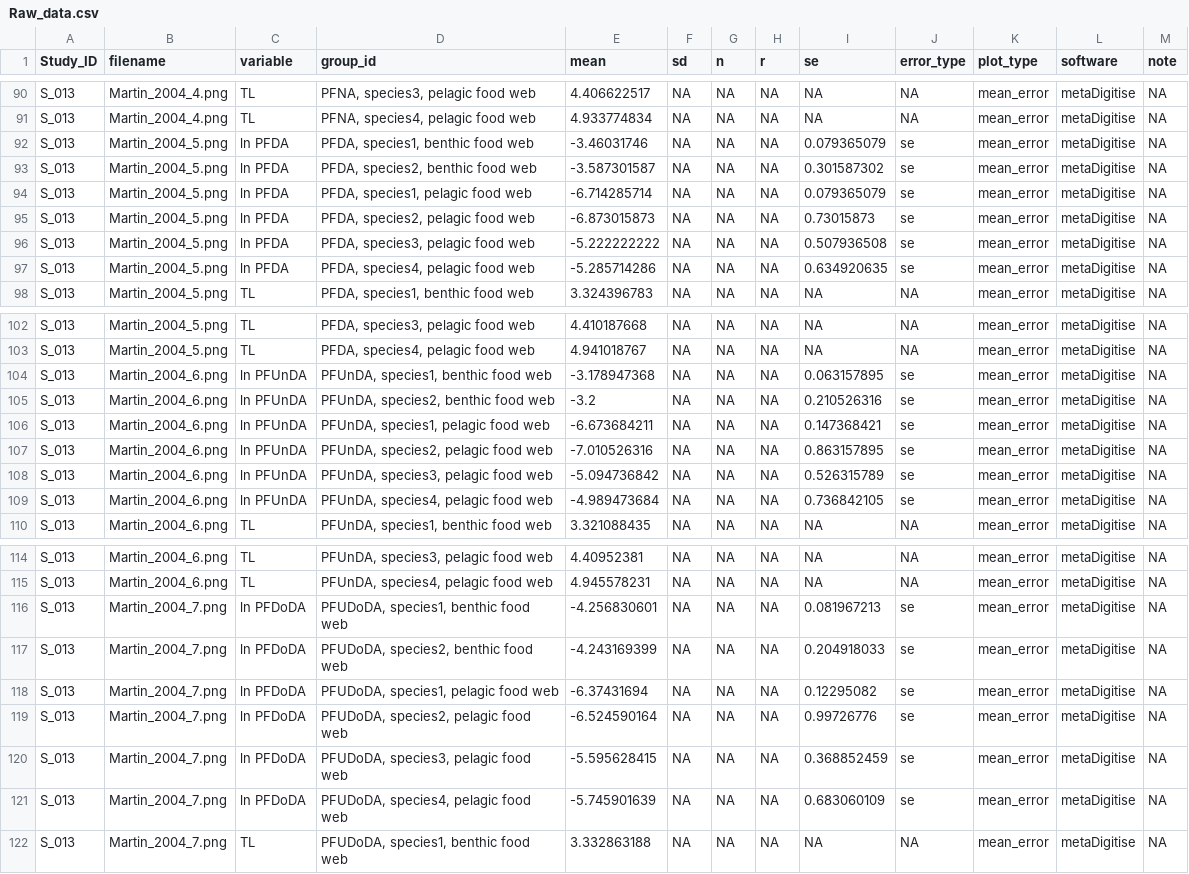
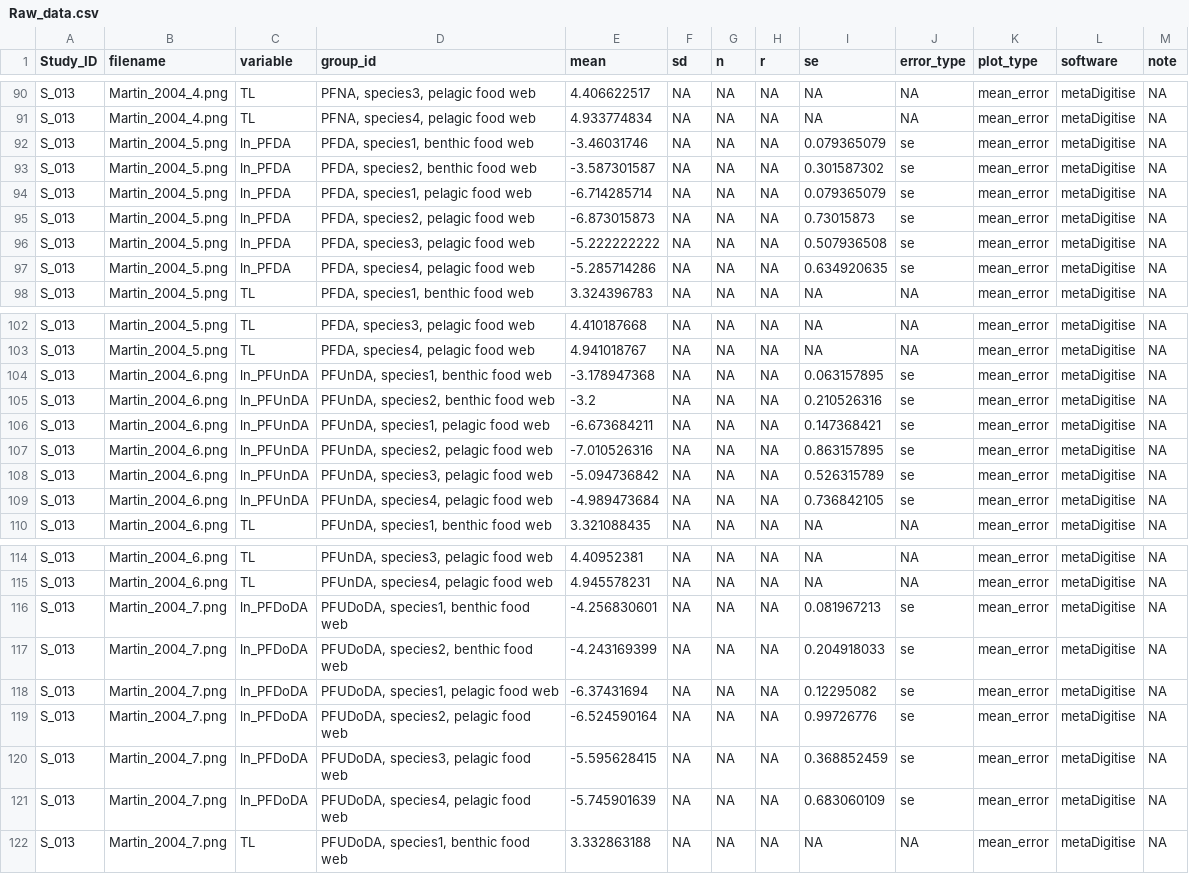
Before and after one commit to ThisIsLorenzo/PFAS_Trophic_Magnification, a CSV file: metaDigitise/Raw_data.csv, drawn as a sheet; only a part is shown, gaps mark what is left out; the diff covers the shown part only.

```diff
--- a/metaDigitise/Raw_data.csv
+++ b/metaDigitise/Raw_data.csv
@@ -91,8 +91,8 @@ S_013,Martin_2004_4.png,TL,"PFNA, species3, pelagic food web",4.406622517,NA,NA,
 S_013,Martin_2004_4.png,TL,"PFNA, species4, pelagic food web",4.933774834,NA,NA,NA,NA,NA,mean_error,metaDigitise,NA
-S_013,Martin_2004_5.png,ln PFDA,"PFDA, species1, benthic food web",-3.46031746,NA,NA,NA,0.079365079,se,mean_error,metaDigitise,NA
-S_013,Martin_2004_5.png,ln PFDA,"PFDA, species2, benthic food web",-3.587301587,NA,NA,NA,0.301587302,se,mean_error,metaDigitise,NA
-S_013,Martin_2004_5.png,ln PFDA,"PFDA, species1, pelagic food web",-6.714285714,NA,NA,NA,0.079365079,se,mean_error,metaDigitise,NA
-S_013,Martin_2004_5.png,ln PFDA,"PFDA, species2, pelagic food web",-6.873015873,NA,NA,NA,0.73015873,se,mean_error,metaDigitise,NA
-S_013,Martin_2004_5.png,ln PFDA,"PFDA, species3, pelagic food web",-5.222222222,NA,NA,NA,0.507936508,se,mean_error,metaDigitise,NA
-S_013,Martin_2004_5.png,ln PFDA,"PFDA, species4, pelagic food web",-5.285714286,NA,NA,NA,0.634920635,se,mean_error,metaDigitise,NA
+S_013,Martin_2004_5.png,ln_PFDA,"PFDA, species1, benthic food web",-3.46031746,NA,NA,NA,0.079365079,se,mean_error,metaDigitise,NA
+S_013,Martin_2004_5.png,ln_PFDA,"PFDA, species2, benthic food web",-3.587301587,NA,NA,NA,0.301587302,se,mean_error,metaDigitise,NA
+S_013,Martin_2004_5.png,ln_PFDA,"PFDA, species1, pelagic food web",-6.714285714,NA,NA,NA,0.079365079,se,mean_error,metaDigitise,NA
+S_013,Martin_2004_5.png,ln_PFDA,"PFDA, species2, pelagic food web",-6.873015873,NA,NA,NA,0.73015873,se,mean_error,metaDigitise,NA
+S_013,Martin_2004_5.png,ln_PFDA,"PFDA, species3, pelagic food web",-5.222222222,NA,NA,NA,0.507936508,se,mean_error,metaDigitise,NA
+S_013,Martin_2004_5.png,ln_PFDA,"PFDA, species4, pelagic food web",-5.285714286,NA,NA,NA,0.634920635,se,mean_error,metaDigitise,NA
 S_013,Martin_2004_5.png,TL,"PFDA, species1, benthic food web",3.324396783,NA,NA,NA,NA,NA,mean_error,metaDigitise,NA
@@ -103,8 +103,8 @@ S_013,Martin_2004_5.png,TL,"PFDA, species3, pelagic food web",4.410187668,NA,NA,
 S_013,Martin_2004_5.png,TL,"PFDA, species4, pelagic food web",4.941018767,NA,NA,NA,NA,NA,mean_error,metaDigitise,NA
-S_013,Martin_2004_6.png,ln PFUnDA,"PFUnDA, species1, benthic food web",-3.178947368,NA,NA,NA,0.063157895,se,mean_error,metaDigitise,NA
-S_013,Martin_2004_6.png,ln PFUnDA,"PFUnDA, species2, benthic food web",-3.2,NA,NA,NA,0.210526316,se,mean_error,metaDigitise,NA
-S_013,Martin_2004_6.png,ln PFUnDA,"PFUnDA, species1, pelagic food web",-6.673684211,NA,NA,NA,0.147368421,se,mean_error,metaDigitise,NA
-S_013,Martin_2004_6.png,ln PFUnDA,"PFUnDA, species2, pelagic food web",-7.010526316,NA,NA,NA,0.863157895,se,mean_error,metaDigitise,NA
-S_013,Martin_2004_6.png,ln PFUnDA,"PFUnDA, species3, pelagic food web",-5.094736842,NA,NA,NA,0.526315789,se,mean_error,metaDigitise,NA
-S_013,Martin_2004_6.png,ln PFUnDA,"PFUnDA, species4, pelagic food web",-4.989473684,NA,NA,NA,0.736842105,se,mean_error,metaDigitise,NA
+S_013,Martin_2004_6.png,ln_PFUnDA,"PFUnDA, species1, benthic food web",-3.178947368,NA,NA,NA,0.063157895,se,mean_error,metaDigitise,NA
+S_013,Martin_2004_6.png,ln_PFUnDA,"PFUnDA, species2, benthic food web",-3.2,NA,NA,NA,0.210526316,se,mean_error,metaDigitise,NA
+S_013,Martin_2004_6.png,ln_PFUnDA,"PFUnDA, species1, pelagic food web",-6.673684211,NA,NA,NA,0.147368421,se,mean_error,metaDigitise,NA
+S_013,Martin_2004_6.png,ln_PFUnDA,"PFUnDA, species2, pelagic food web",-7.010526316,NA,NA,NA,0.863157895,se,mean_error,metaDigitise,NA
+S_013,Martin_2004_6.png,ln_PFUnDA,"PFUnDA, species3, pelagic food web",-5.094736842,NA,NA,NA,0.526315789,se,mean_error,metaDigitise,NA
+S_013,Martin_2004_6.png,ln_PFUnDA,"PFUnDA, species4, pelagic food web",-4.989473684,NA,NA,NA,0.736842105,se,mean_error,metaDigitise,NA
 S_013,Martin_2004_6.png,TL,"PFUnDA, species1, benthic food web",3.321088435,NA,NA,NA,NA,NA,mean_error,metaDigitise,NA
@@ -115,8 +115,8 @@ S_013,Martin_2004_6.png,TL,"PFUnDA, species3, pelagic food web",4.40952381,NA,NA
 S_013,Martin_2004_6.png,TL,"PFUnDA, species4, pelagic food web",4.945578231,NA,NA,NA,NA,NA,mean_error,metaDigitise,NA
-S_013,Martin_2004_7.png,ln PFDoDA,"PFUDoDA, species1, benthic food web",-4.256830601,NA,NA,NA,0.081967213,se,mean_error,metaDigitise,NA
-S_013,Martin_2004_7.png,ln PFDoDA,"PFUDoDA, species2, benthic food web",-4.243169399,NA,NA,NA,0.204918033,se,mean_error,metaDigitise,NA
-S_013,Martin_2004_7.png,ln PFDoDA,"PFUDoDA, species1, pelagic food web",-6.37431694,NA,NA,NA,0.12295082,se,mean_error,metaDigitise,NA
-S_013,Martin_2004_7.png,ln PFDoDA,"PFUDoDA, species2, pelagic food web",-6.524590164,NA,NA,NA,0.99726776,se,mean_error,metaDigitise,NA
-S_013,Martin_2004_7.png,ln PFDoDA,"PFUDoDA, species3, pelagic food web",-5.595628415,NA,NA,NA,0.368852459,se,mean_error,metaDigitise,NA
-S_013,Martin_2004_7.png,ln PFDoDA,"PFUDoDA, species4, pelagic food web",-5.745901639,NA,NA,NA,0.683060109,se,mean_error,metaDigitise,NA
+S_013,Martin_2004_7.png,ln_PFDoDA,"PFUDoDA, species1, benthic food web",-4.256830601,NA,NA,NA,0.081967213,se,mean_error,metaDigitise,NA
+S_013,Martin_2004_7.png,ln_PFDoDA,"PFUDoDA, species2, benthic food web",-4.243169399,NA,NA,NA,0.204918033,se,mean_error,metaDigitise,NA
+S_013,Martin_2004_7.png,ln_PFDoDA,"PFUDoDA, species1, pelagic food web",-6.37431694,NA,NA,NA,0.12295082,se,mean_error,metaDigitise,NA
+S_013,Martin_2004_7.png,ln_PFDoDA,"PFUDoDA, species2, pelagic food web",-6.524590164,NA,NA,NA,0.99726776,se,mean_error,metaDigitise,NA
+S_013,Martin_2004_7.png,ln_PFDoDA,"PFUDoDA, species3, pelagic food web",-5.595628415,NA,NA,NA,0.368852459,se,mean_error,metaDigitise,NA
+S_013,Martin_2004_7.png,ln_PFDoDA,"PFUDoDA, species4, pelagic food web",-5.745901639,NA,NA,NA,0.683060109,se,mean_error,metaDigitise,NA
 S_013,Martin_2004_7.png,TL,"PFUDoDA, species1, benthic food web",3.332863188,NA,NA,NA,NA,NA,mean_error,metaDigitise,NA
```
Also changed, not shown: 30 edited cells elsewhere in this file, 3 other files.
